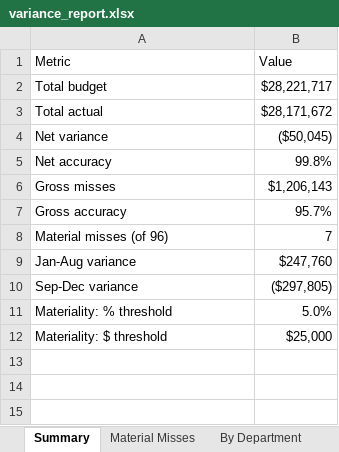
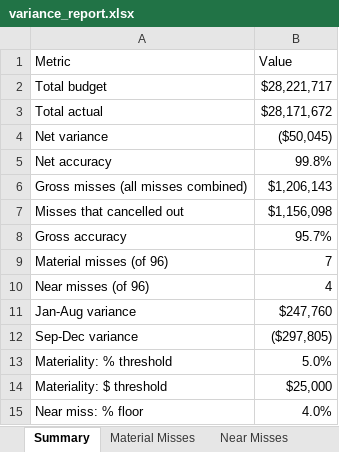
Before and after one commit to karthikVenkata-Create/FPA-Budget-Variance-Pipeline, an Excel workbook: output/variance_report.xlsx, sheet Summary, drawn as a sheet; values as stored, in another font and other column widths than the file's, no borders; the diff names each change by its address in the sheet, - before the commit and + after, or states it on an @@ line.

```diff
--- a/output/variance_report.xlsx (sheet Summary)
+++ b/output/variance_report.xlsx (sheet Summary)
+sheet tab: Near Misses
-A6 (Metric): Gross misses
+A6 (Metric): Gross misses (all misses combined)
+row 7: Misses that cancelled out | $1,156,098
+row 10: Near misses (of 96) | 4
+row 15: Near miss: % floor | 4.0%
```
Also changed, not shown: sheet Variance Data, sheet By Department, other sheet tabs, 11 other files.
